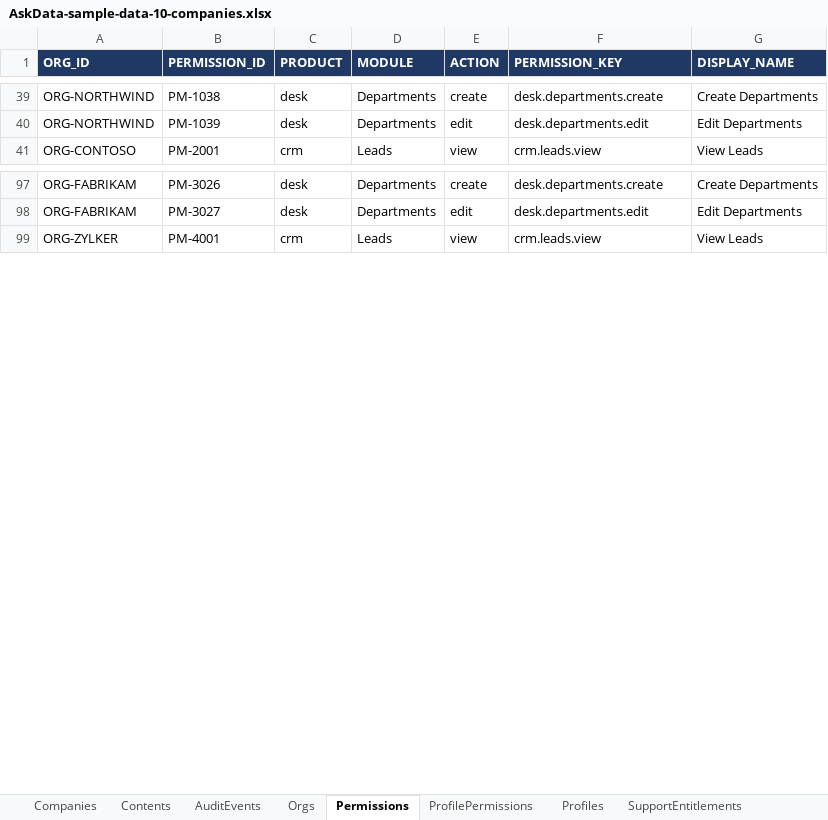
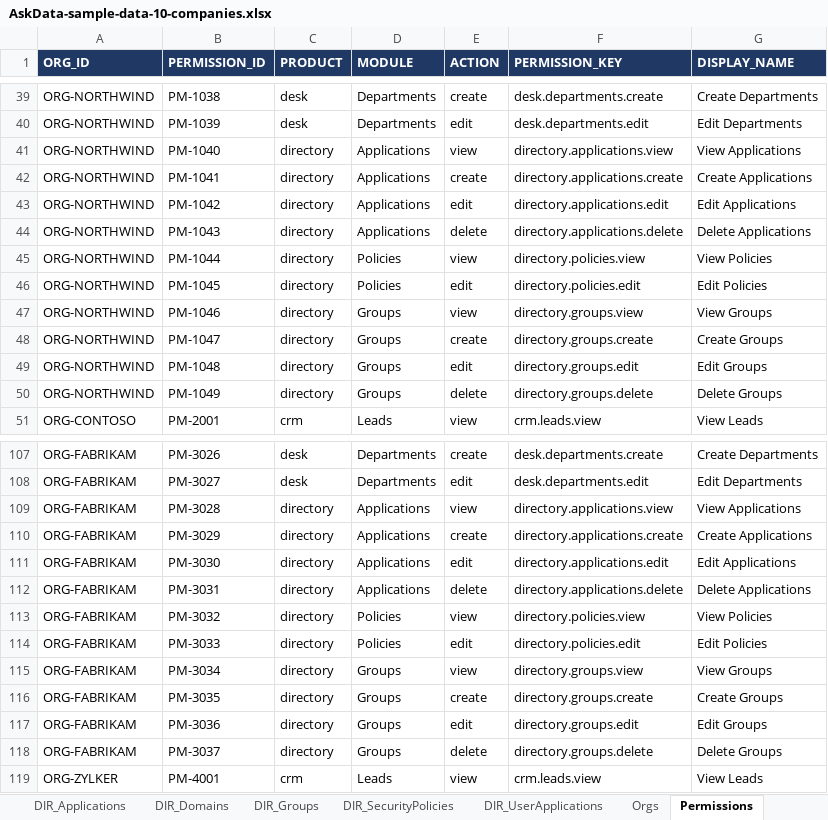
Before and after one commit to ashps24/askdata, an Excel workbook: AskData-sample-data-10-companies.xlsx, sheet Permissions, drawn as a sheet; only a part is shown, gaps mark what is left out; values as stored, in another font and other column widths than the file's, no borders; the diff covers the shown part only; the diff names each change by its address in the sheet, - before the commit and + after, or states it on an @@ line.

```diff
--- a/AskData-sample-data-10-companies.xlsx (sheet Permissions)
+++ b/AskData-sample-data-10-companies.xlsx (sheet Permissions)
+sheet tab: DIR_Applications
+sheet tab: DIR_Domains
+sheet tab: DIR_Groups
+sheet tab: DIR_SecurityPolicies
+sheet tab: DIR_UserApplications
+row 41: ORG-NORTHWIND | PM-1040 | directory | Applications | view | directory.applications.view | View Applications
+row 42: ORG-NORTHWIND | PM-1041 | directory | Applications | create | directory.applications.create | Create Applications
+row 43: ORG-NORTHWIND | PM-1042 | directory | Applications | edit | directory.applications.edit | Edit Applications
+row 44: ORG-NORTHWIND | PM-1043 | directory | Applications | delete | directory.applications.delete | Delete Applications
+row 45: ORG-NORTHWIND | PM-1044 | directory | Policies | view | directory.policies.view | View Policies
+row 46: ORG-NORTHWIND | PM-1045 | directory | Policies | edit | directory.policies.edit | Edit Policies
+row 47: ORG-NORTHWIND | PM-1046 | directory | Groups | view | directory.groups.view | View Groups
+row 48: ORG-NORTHWIND | PM-1047 | directory | Groups | create | directory.groups.create | Create Groups
+row 49: ORG-NORTHWIND | PM-1048 | directory | Groups | edit | directory.groups.edit | Edit Groups
+row 50: ORG-NORTHWIND | PM-1049 | directory | Groups | delete | directory.groups.delete | Delete Groups
+row 109: ORG-FABRIKAM | PM-3028 | directory | Applications | view | directory.applications.view | View Applications
+row 110: ORG-FABRIKAM | PM-3029 | directory | Applications | create | directory.applications.create | Create Applications
+row 111: ORG-FABRIKAM | PM-3030 | directory | Applications | edit | directory.applications.edit | Edit Applications
+row 112: ORG-FABRIKAM | PM-3031 | directory | Applications | delete | directory.applications.delete | Delete Applications
+row 113: ORG-FABRIKAM | PM-3032 | directory | Policies | view | directory.policies.view | View Policies
+row 114: ORG-FABRIKAM | PM-3033 | directory | Policies | edit | directory.policies.edit | Edit Policies
+row 115: ORG-FABRIKAM | PM-3034 | directory | Groups | view | directory.groups.view | View Groups
+row 116: ORG-FABRIKAM | PM-3035 | directory | Groups | create | directory.groups.create | Create Groups
+row 117: ORG-FABRIKAM | PM-3036 | directory | Groups | edit | directory.groups.edit | Edit Groups
+row 118: ORG-FABRIKAM | PM-3037 | directory | Groups | delete | directory.groups.delete | Delete Groups
```
Also changed, not shown: 40 added rows elsewhere in this sheet, sheet UserProfiles, sheet ProfilePermissions, sheet CRM_Leads, sheet AuditEvents, sheet CRM_Deals, sheet Users, 15 more sheets, other sheet tabs, 16 other files.
